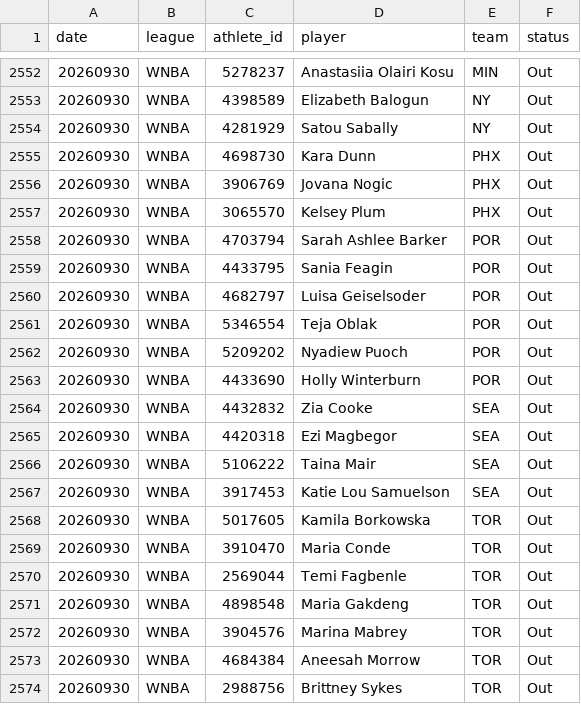
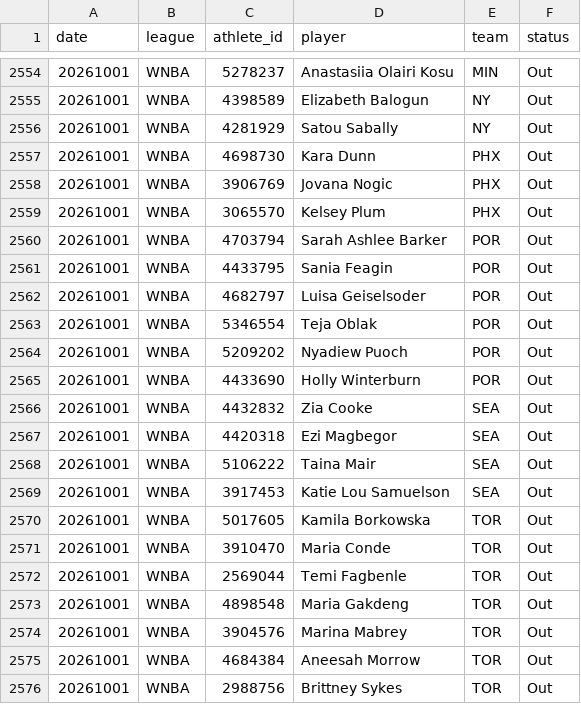
Before and after one commit to azcal/mbm-wnba, a CSV file: logs/injuries.csv, drawn as a sheet; only a part is shown, gaps mark what is left out; the diff covers the shown part only.

```diff
--- a/logs/injuries.csv
+++ b/logs/injuries.csv
@@ -2552,23 +2554,23 @@ date,league,athlete_id,player,team,status
-20260930,WNBA,5278237,Anastasiia Olairi Kosu,MIN,Out
-20260930,WNBA,4398589,Elizabeth Balogun,NY,Out
-20260930,WNBA,4281929,Satou Sabally,NY,Out
-20260930,WNBA,4698730,Kara Dunn,PHX,Out
-20260930,WNBA,3906769,Jovana Nogic,PHX,Out
-20260930,WNBA,3065570,Kelsey Plum,PHX,Out
-20260930,WNBA,4703794,Sarah Ashlee Barker,POR,Out
-20260930,WNBA,4433795,Sania Feagin,POR,Out
-20260930,WNBA,4682797,Luisa Geiselsoder,POR,Out
-20260930,WNBA,5346554,Teja Oblak,POR,Out
-20260930,WNBA,5209202,Nyadiew Puoch,POR,Out
-20260930,WNBA,4433690,Holly Winterburn,POR,Out
-20260930,WNBA,4432832,Zia Cooke,SEA,Out
-20260930,WNBA,4420318,Ezi Magbegor,SEA,Out
-20260930,WNBA,5106222,Taina Mair,SEA,Out
-20260930,WNBA,3917453,Katie Lou Samuelson,SEA,Out
-20260930,WNBA,5017605,Kamila Borkowska,TOR,Out
-20260930,WNBA,3910470,Maria Conde,TOR,Out
-20260930,WNBA,2569044,Temi Fagbenle,TOR,Out
-20260930,WNBA,4898548,Maria Gakdeng,TOR,Out
-20260930,WNBA,3904576,Marina Mabrey,TOR,Out
-20260930,WNBA,4684384,Aneesah Morrow,TOR,Out
-20260930,WNBA,2988756,Brittney Sykes,TOR,Out
+20261001,WNBA,5278237,Anastasiia Olairi Kosu,MIN,Out
+20261001,WNBA,4398589,Elizabeth Balogun,NY,Out
+20261001,WNBA,4281929,Satou Sabally,NY,Out
+20261001,WNBA,4698730,Kara Dunn,PHX,Out
+20261001,WNBA,3906769,Jovana Nogic,PHX,Out
+20261001,WNBA,3065570,Kelsey Plum,PHX,Out
+20261001,WNBA,4703794,Sarah Ashlee Barker,POR,Out
+20261001,WNBA,4433795,Sania Feagin,POR,Out
+20261001,WNBA,4682797,Luisa Geiselsoder,POR,Out
+20261001,WNBA,5346554,Teja Oblak,POR,Out
+20261001,WNBA,5209202,Nyadiew Puoch,POR,Out
+20261001,WNBA,4433690,Holly Winterburn,POR,Out
+20261001,WNBA,4432832,Zia Cooke,SEA,Out
+20261001,WNBA,4420318,Ezi Magbegor,SEA,Out
+20261001,WNBA,5106222,Taina Mair,SEA,Out
+20261001,WNBA,3917453,Katie Lou Samuelson,SEA,Out
+20261001,WNBA,5017605,Kamila Borkowska,TOR,Out
+20261001,WNBA,3910470,Maria Conde,TOR,Out
+20261001,WNBA,2569044,Temi Fagbenle,TOR,Out
+20261001,WNBA,4898548,Maria Gakdeng,TOR,Out
+20261001,WNBA,3904576,Marina Mabrey,TOR,Out
+20261001,WNBA,4684384,Aneesah Morrow,TOR,Out
+20261001,WNBA,2988756,Brittney Sykes,TOR,Out
```
Also changed, not shown: 2 added rows and 25 edited cells elsewhere in this file, logs/predictions.csv, 2 other files.
